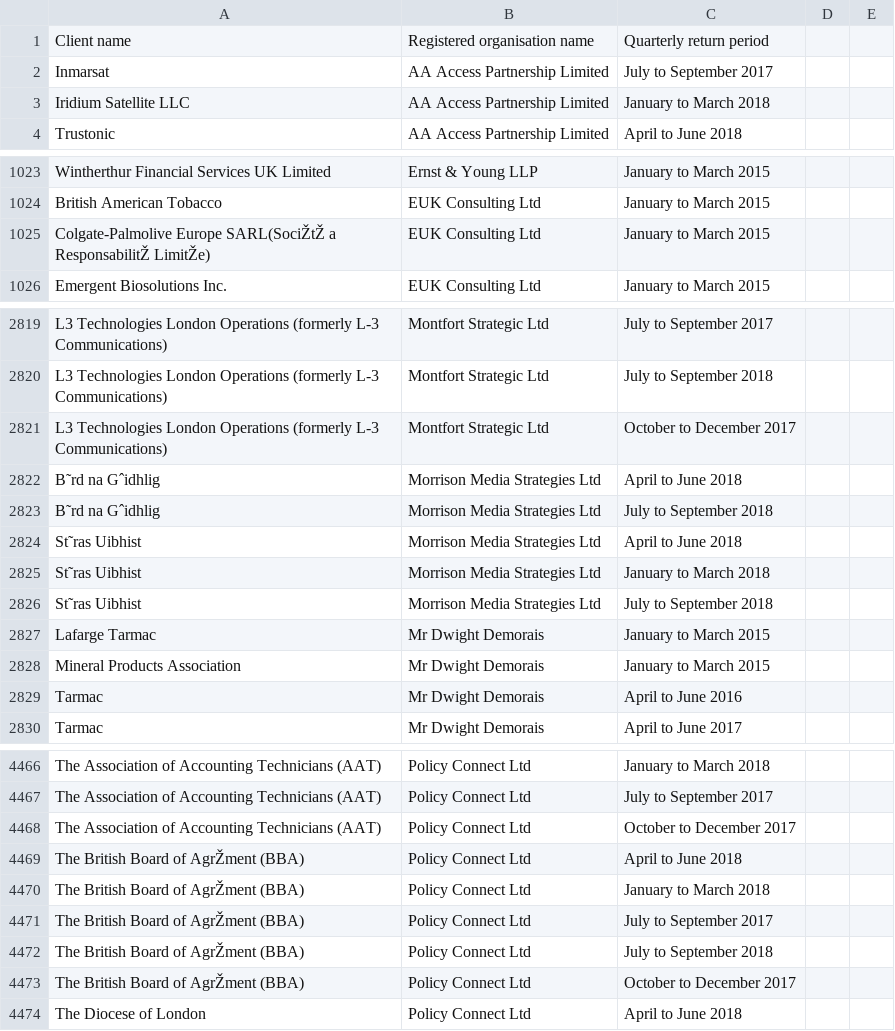
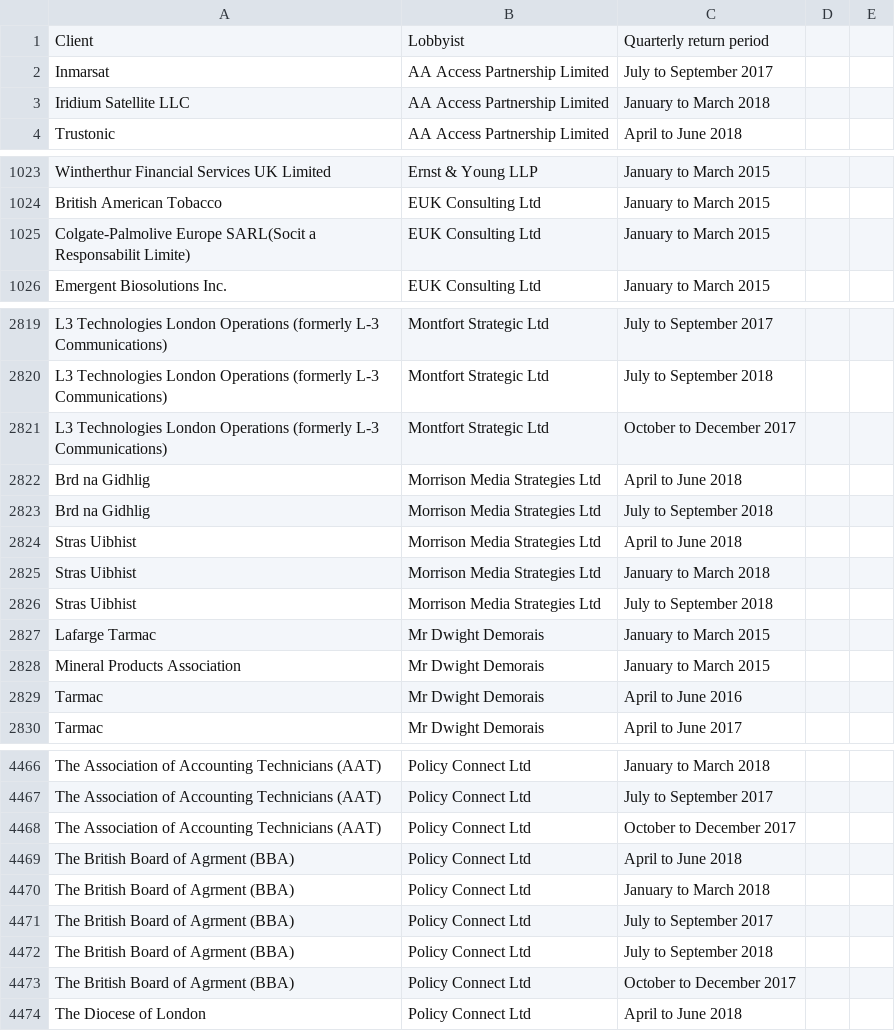
Before and after one commit to Georgegreenwoodbbc/neo4jopen, a CSV file: consultant_lobbyists.csv, drawn as a sheet; only a part is shown, gaps mark what is left out; removed rows and columns are numbered as before the commit, all else as after; the diff names each change by its address in the sheet, - before the commit and + after, or states it on an @@ line.

Commit message:
Update consultant_lobbyists.csv

```diff
--- a/consultant_lobbyists.csv
+++ b/consultant_lobbyists.csv
-row 1: Client name | Registered organisation name | Quarterly return period
+row 1: Client | Lobbyist | Quarterly return period
-A1025: Colgate-Palmolive Europe SARL(SociŽtŽ a ResponsabilitŽ LimitŽe)
+A1025: Colgate-Palmolive Europe SARL(Socit a Responsabilit Limite)
-A2822:A2823: B˜rd na Gˆidhlig
+A2822:A2823: Brd na Gidhlig
-A2824:A2826: St˜ras Uibhist
+A2824:A2826: Stras Uibhist
-A4469:A4473: The British Board of AgrŽment (BBA)
+A4469:A4473: The British Board of Agrment (BBA)
```
